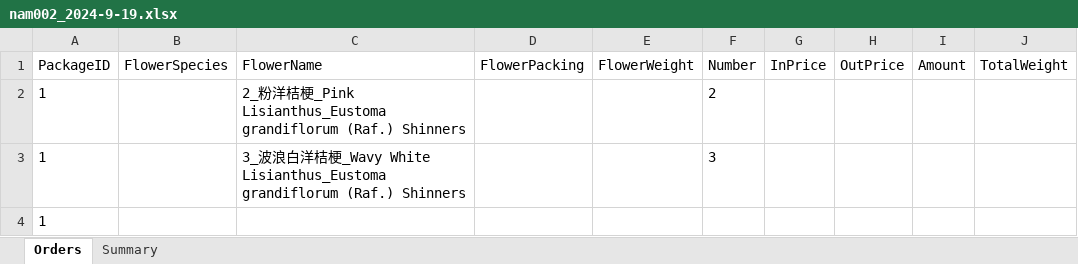
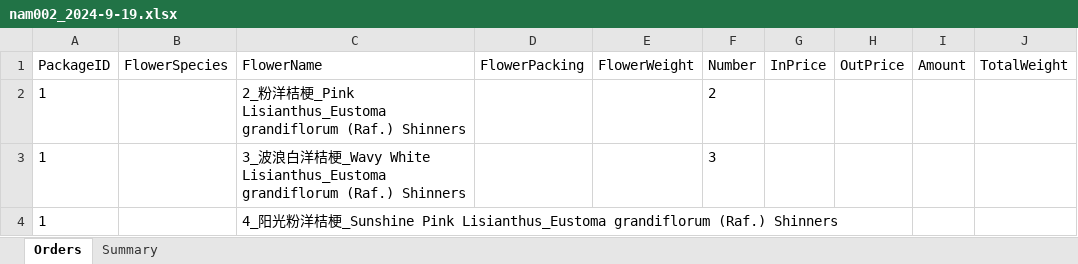
Before and after one commit to Y-small-space/FlowerShopWeb, an Excel workbook: DateBase/orders/nam002_2024-9-19.xlsx, sheet Orders, drawn as a sheet; only a part is shown; values as stored, in another font and other column widths than the file's, no borders; the diff names each change by its address in the sheet, - before the commit and + after, or states it on an @@ line.

Commit message:
Update DateBase/orders/nam002_2024-9-19.xlsx

```diff
--- a/DateBase/orders/nam002_2024-9-19.xlsx (sheet Orders)
+++ b/DateBase/orders/nam002_2024-9-19.xlsx (sheet Orders)
-C4 (FlowerName): (empty)
+C4 (FlowerName): 4_阳光粉洋桔梗_Sunshine Pink Lisianthus_Eustoma grandiflorum (Raf.) Shinners
```
